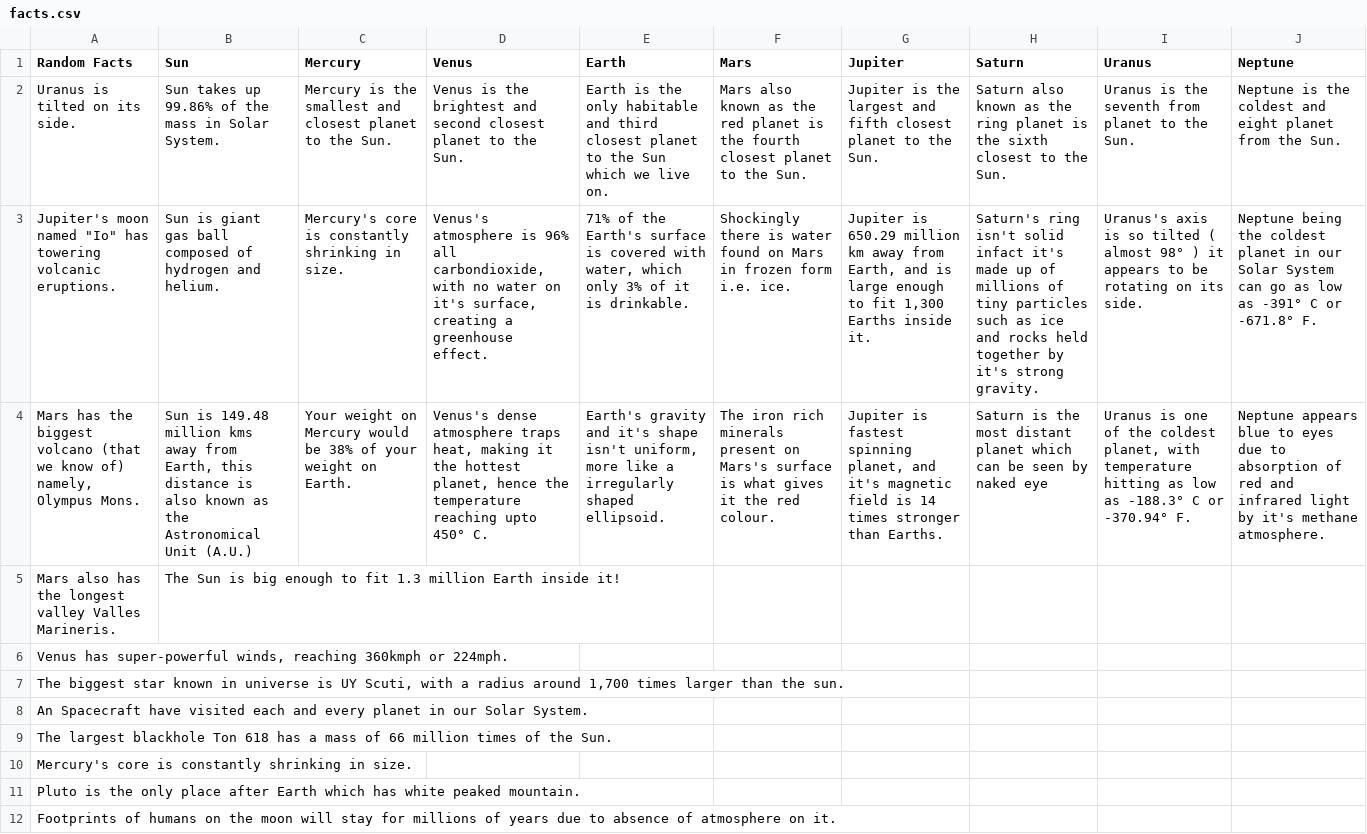
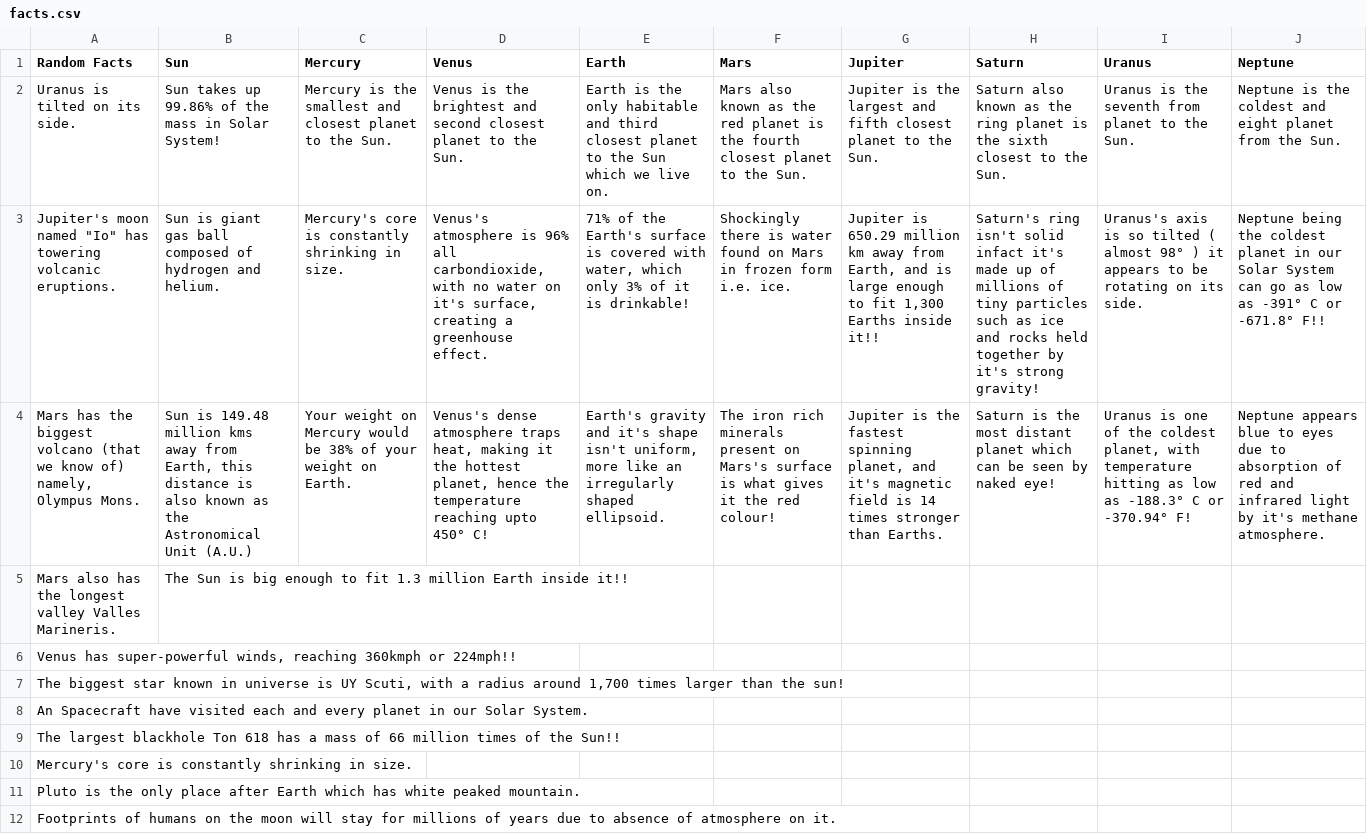
Before and after one commit to Vishesh-Sharma221/CTF-Cosmos-Trivia-and-Facts, a CSV file: CTF-App/facts.csv, drawn as a sheet; only a part is shown; the diff covers the shown part only; the diff names each change by its address in the sheet, - before the commit and + after, or states it on an @@ line.

Commit message:
fixed

```diff
--- a/CTF-App/facts.csv
+++ b/CTF-App/facts.csv
-B2 (Sun): …in Solar System.
+B2 (Sun): …in Solar System!
-E3 (Earth): …it is drinkable.
+E3 (Earth): …it is drinkable!
-G3 (Jupiter): …Earths inside it.
+G3 (Jupiter): …Earths inside it!!
-H3 (Saturn): …it's strong gravity.
+H3 (Saturn): …it's strong gravity!
-J3 (Neptune): …or -671.8° F.
+J3 (Neptune): …or -671.8° F!!
-D4 (Venus): …upto 450° C.
+D4 (Venus): …upto 450° C!
-E4 (Earth): …more like a irregularly shaped…
+E4 (Earth): …more like an irregularly shaped…
-F4 (Mars): …the red colour.
+F4 (Mars): …the red colour!
-G4 (Jupiter): Jupiter is fastest spinning…
+G4 (Jupiter): Jupiter is the fastest spinning…
-H4 (Saturn): …by naked eye
+H4 (Saturn): …by naked eye!
-I4 (Uranus): …or -370.94° F.
+I4 (Uranus): …or -370.94° F!
-B5 (Sun): …Earth inside it!
+B5 (Sun): …Earth inside it!!
-A6 (Random Facts): …360kmph or 224mph.
+A6 (Random Facts): …360kmph or 224mph!!
-A7 (Random Facts): …than the sun.
+A7 (Random Facts): …than the sun!
-A9 (Random Facts): …of the Sun.
+A9 (Random Facts): …of the Sun!!
```
Also changed, not shown: 7 edited cells elsewhere in this file.
